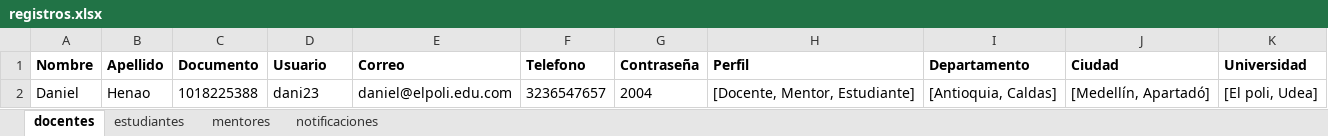
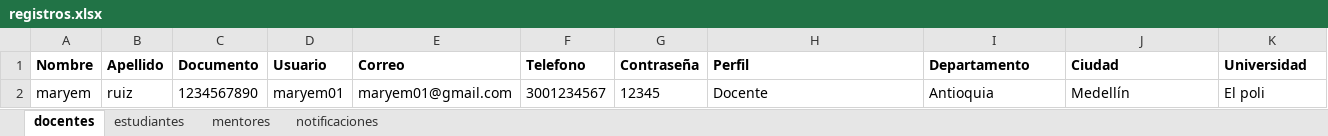
Before and after one commit to sebasx200/PPI_ConexionU, an Excel workbook: src/main/resources/datos/registros.xlsx, sheet docentes, drawn as a sheet; values as stored, in another font and other column widths than the file's, no borders; removed rows and columns are numbered as before the commit, all else as after; the diff names each change by its address in the sheet, - before the commit and + after, or states it on an @@ line.

Commit message:
Se modifica el diseño, fondo de pantalla, botones y se arregla el registro de docentes Se arregla el diseño de inicio de sesión

```diff
--- a/src/main/resources/datos/registros.xlsx (sheet docentes)
+++ b/src/main/resources/datos/registros.xlsx (sheet docentes)
-row 2: Daniel | Henao | 1018225388 | dani23 | daniel@elpoli.edu.com | 3236547657 | 2004 | [Docente, Mentor, Estudiante] | [Antioquia, Caldas] | [Medellín, Apartadó] | [El poli, Udea]
+row 2: maryem | ruiz | 1234567890 | maryem01 | maryem01@gmail.com | 3001234567 | 12345 | Docente | Antioquia | Medellín | El poli
```
Also changed, not shown: sheet estudiantes, 34 other files.
